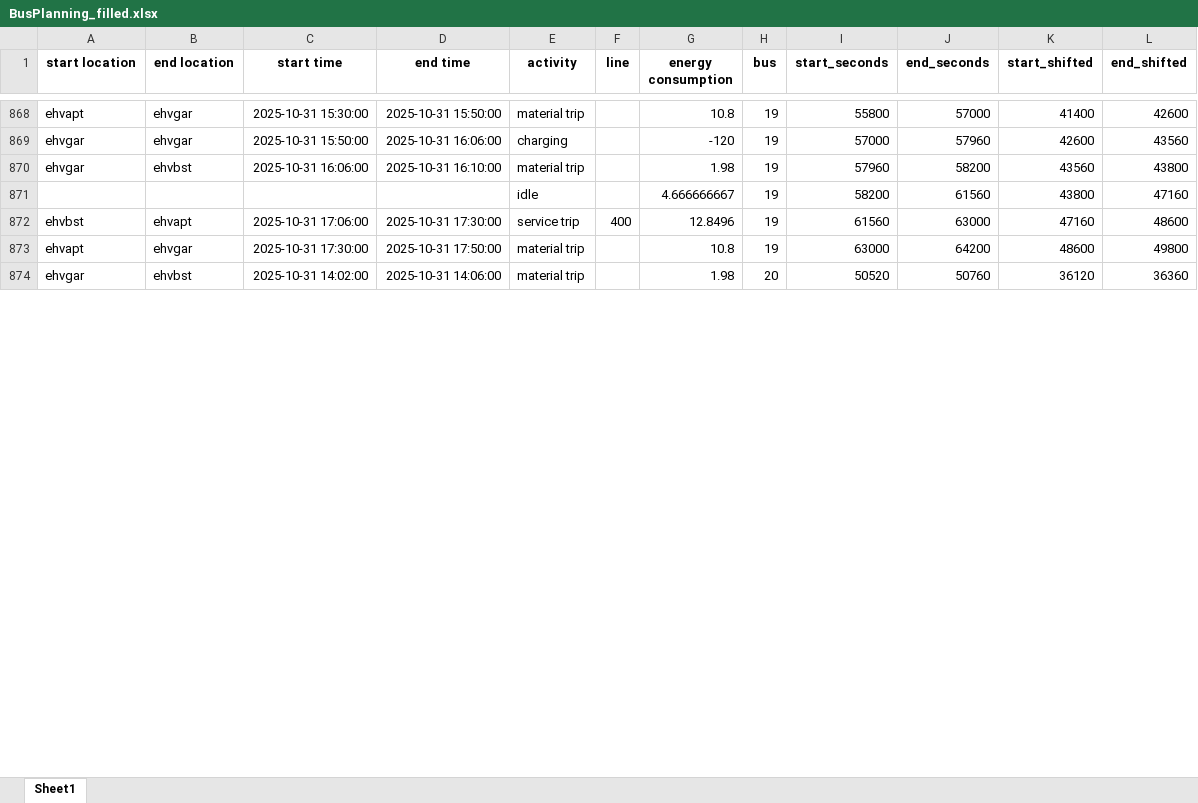
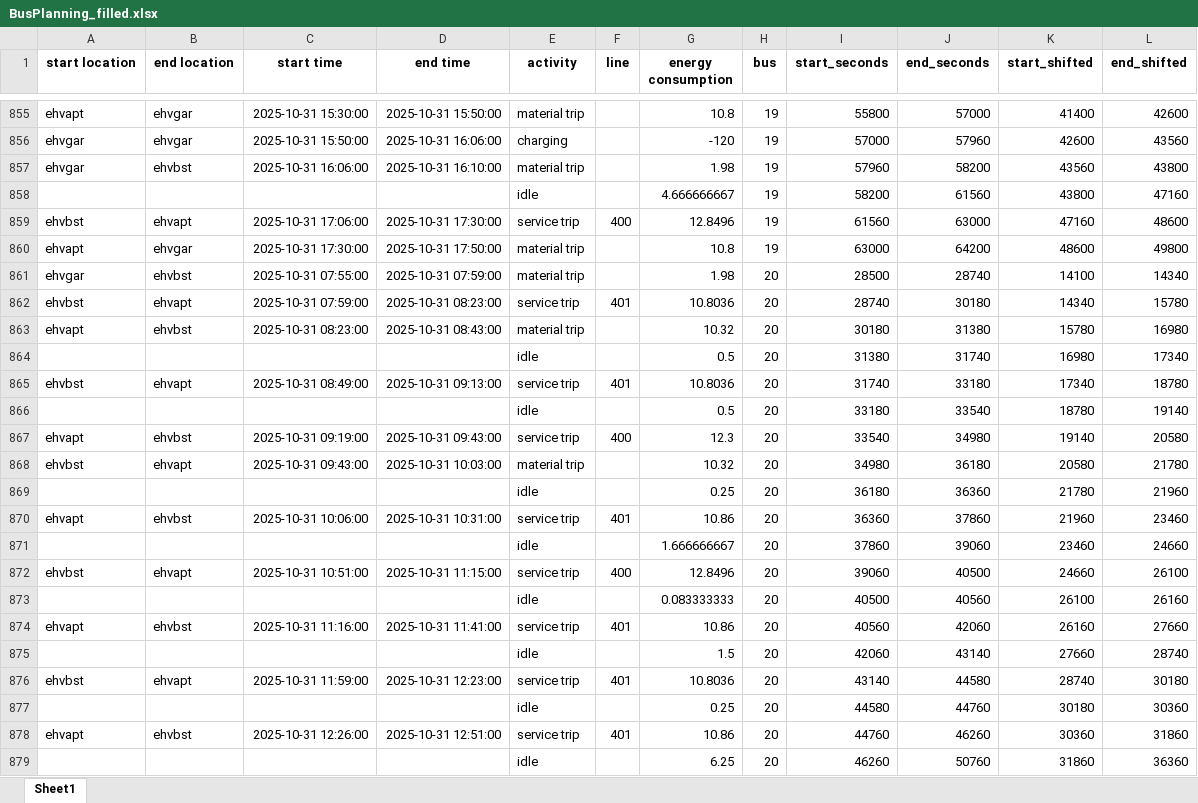
Before and after one commit to JasperVerriet/PJ5ProjectGroep4, an Excel workbook: BusPlanning_filled.xlsx, sheet Sheet1, drawn as a sheet; only a part is shown, gaps mark what is left out; values as stored, in another font and other column widths than the file's, no borders; addresses are those after the commit; the diff covers the shown part only; the diff names each change by its address in the sheet, - before the commit and + after, or states it on an @@ line.

```diff
--- a/BusPlanning_filled.xlsx (sheet Sheet1)
+++ b/BusPlanning_filled.xlsx (sheet Sheet1)
-C861 (start time): 2025-10-31 14:02:00
+C861 (start time): 2025-10-31 07:55:00
-D861 (end time): 2025-10-31 14:06:00
+D861 (end time): 2025-10-31 07:59:00
-I861 (start_seconds): 50520
+I861 (start_seconds): 28500
-J861 (end_seconds): 50760
+J861 (end_seconds): 28740
-K861 (start_shifted): 36120
+K861 (start_shifted): 14100
-L861 (end_shifted): 36360
+L861 (end_shifted): 14340
+row 862: ehvbst | ehvapt | 2025-10-31 07:59:00 | 2025-10-31 08:23:00 | service trip | 401 | 10.8036 | 20 | 28740 | 30180 | 14340 | 15780
+row 863: ehvapt | ehvbst | 2025-10-31 08:23:00 | 2025-10-31 08:43:00 | material trip |  | 10.32 | 20 | 30180 | 31380 | 15780 | 16980
+row 864:  |  |  |  | idle |  | 0.5 | 20 | 31380 | 31740 | 16980 | 17340
+row 865: ehvbst | ehvapt | 2025-10-31 08:49:00 | 2025-10-31 09:13:00 | service trip | 401 | 10.8036 | 20 | 31740 | 33180 | 17340 | 18780
+row 866:  |  |  |  | idle |  | 0.5 | 20 | 33180 | 33540 | 18780 | 19140
+row 867: ehvapt | ehvbst | 2025-10-31 09:19:00 | 2025-10-31 09:43:00 | service trip | 400 | 12.3 | 20 | 33540 | 34980 | 19140 | 20580
+row 868: ehvbst | ehvapt | 2025-10-31 09:43:00 | 2025-10-31 10:03:00 | material trip |  | 10.32 | 20 | 34980 | 36180 | 20580 | 21780
+row 869:  |  |  |  | idle |  | 0.25 | 20 | 36180 | 36360 | 21780 | 21960
+row 870: ehvapt | ehvbst | 2025-10-31 10:06:00 | 2025-10-31 10:31:00 | service trip | 401 | 10.86 | 20 | 36360 | 37860 | 21960 | 23460
+row 871:  |  |  |  | idle |  | 1.666666667 | 20 | 37860 | 39060 | 23460 | 24660
+row 872: ehvbst | ehvapt | 2025-10-31 10:51:00 | 2025-10-31 11:15:00 | service trip | 400 | 12.8496 | 20 | 39060 | 40500 | 24660 | 26100
+row 873:  |  |  |  | idle |  | 0.083333333 | 20 | 40500 | 40560 | 26100 | 26160
+row 874: ehvapt | ehvbst | 2025-10-31 11:16:00 | 2025-10-31 11:41:00 | service trip | 401 | 10.86 | 20 | 40560 | 42060 | 26160 | 27660
+row 875:  |  |  |  | idle |  | 1.5 | 20 | 42060 | 43140 | 27660 | 28740
+row 876: ehvbst | ehvapt | 2025-10-31 11:59:00 | 2025-10-31 12:23:00 | service trip | 401 | 10.8036 | 20 | 43140 | 44580 | 28740 | 30180
+row 877:  |  |  |  | idle |  | 0.25 | 20 | 44580 | 44760 | 30180 | 30360
+row 878: ehvapt | ehvbst | 2025-10-31 12:26:00 | 2025-10-31 12:51:00 | service trip | 401 | 10.86 | 20 | 44760 | 46260 | 30360 | 31860
+row 879:  |  |  |  | idle |  | 6.25 | 20 | 46260 | 50760 | 31860 | 36360
```
Also changed, not shown: 46 added rows, 55 removed rows and 150 edited cells elsewhere in this sheet, 3 other files.
